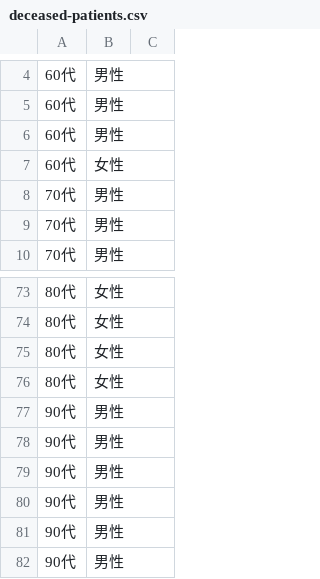
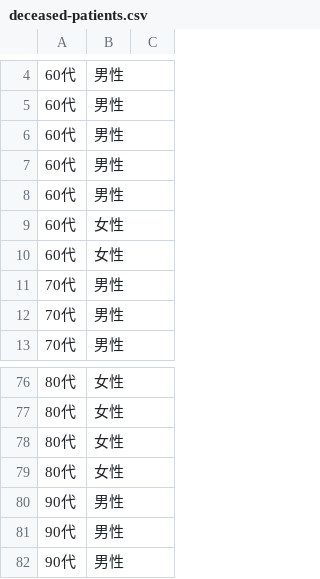
Before and after one commit to code4sabae/opendatagojp, a CSV file: csv/gifu-ken/deceased-patients.csv, drawn as a sheet; only a part is shown, gaps mark what is left out; the shorter side is filled out with more unchanged rows.

```diff
--- a/csv/gifu-ken/deceased-patients.csv
+++ b/csv/gifu-ken/deceased-patients.csv
@@ -6,2 +6,5 @@
 60代,男性,
+60代,男性,
+60代,男性,
+60代,女性,
 60代,女性,
@@ -76,2 +79,3 @@
 80代,女性,
+90代,男性,
 90代,男性,
```
Also changed, not shown: csv/fukuoka-shi/patients.csv, csv/fukuoka-shi/test-cases.csv, 8 other files.
